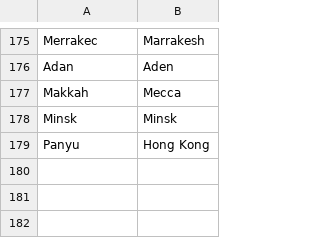
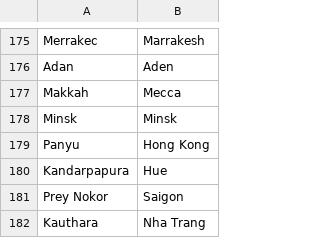
Before and after one commit to crossCiv4/DoC-Cross-Overhaul, a CSV file: Assets/Maps/Translations/English.csv, drawn as a sheet; only a part is shown, gaps mark what is left out; the diff names each change by its address in the sheet, - before the commit and + after, or states it on an @@ line.

```diff
--- a/Assets/Maps/Translations/English.csv
+++ b/Assets/Maps/Translations/English.csv
+row 180: Kandarpapura | Hue
+row 181: Prey Nokor | Saigon
+row 182: Kauthara | Nha Trang
```
Also changed, not shown: Assets/Maps/Translations/French.csv, Assets/Maps/Translations/Italian.csv, 12 other files.
